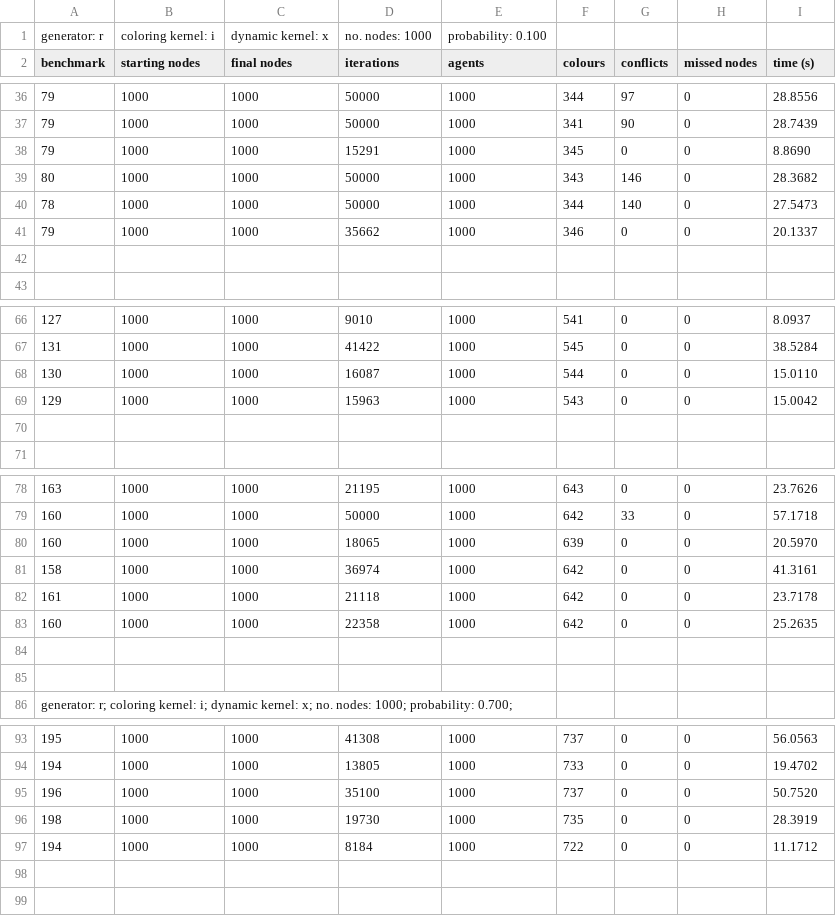
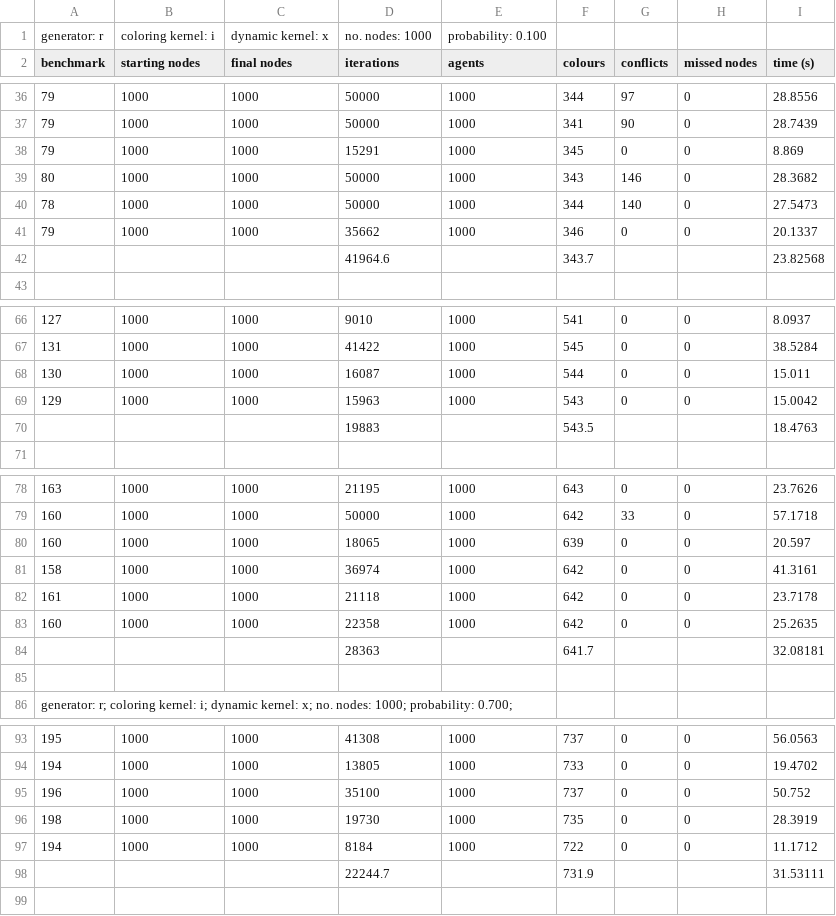
Before and after one commit to liamholland/fyp-code, a CSV file: res/i_unl_results.csv, drawn as a sheet; only a part is shown, gaps mark what is left out; the diff covers the shown part only; the diff names each change by its address in the sheet, - before the commit and + after, or states it on an @@ line.

```diff
--- a/res/i_unl_results.csv
+++ b/res/i_unl_results.csv
-I38 (time (s)): 8.8690
+I38 (time (s)): 8.869
-row 42: (empty)
+row 42:  |  |  | 41964.6 |  | 343.7 |  |  | 23.82568
-I68 (time (s)): 15.0110
+I68 (time (s)): 15.011
-row 70: (empty)
+row 70:  |  |  | 19883 |  | 543.5 |  |  | 18.4763
-I80 (time (s)): 20.5970
+I80 (time (s)): 20.597
-row 84: (empty)
+row 84:  |  |  | 28363 |  | 641.7 |  |  | 32.08181
-I95 (time (s)): 50.7520
+I95 (time (s)): 50.752
-row 98: (empty)
+row 98:  |  |  | 22244.7 |  | 731.9 |  |  | 31.53111
```
Also changed, not shown: 1 added row and 20 edited cells elsewhere in this file, res/d_unl_results.csv, res/r_lmtd_500_results.csv, 4 other files.
